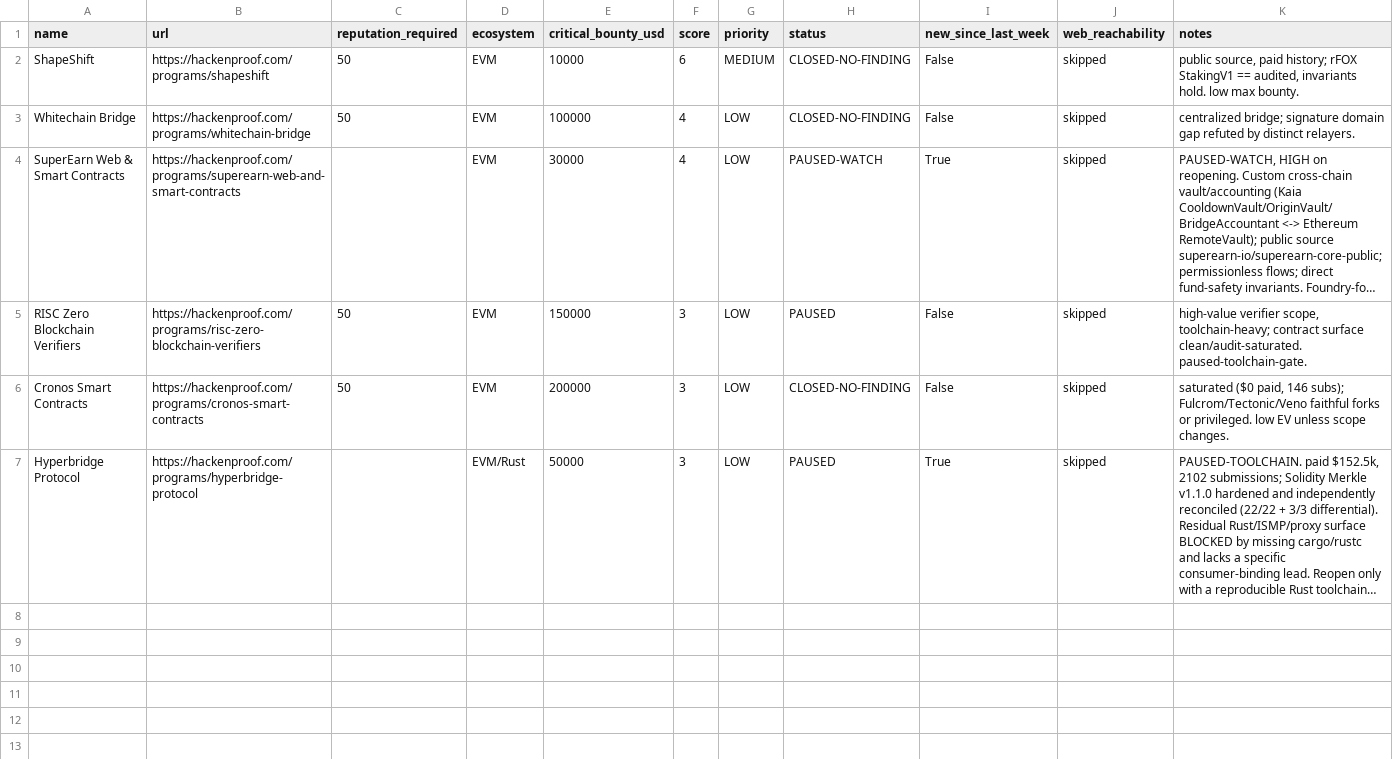
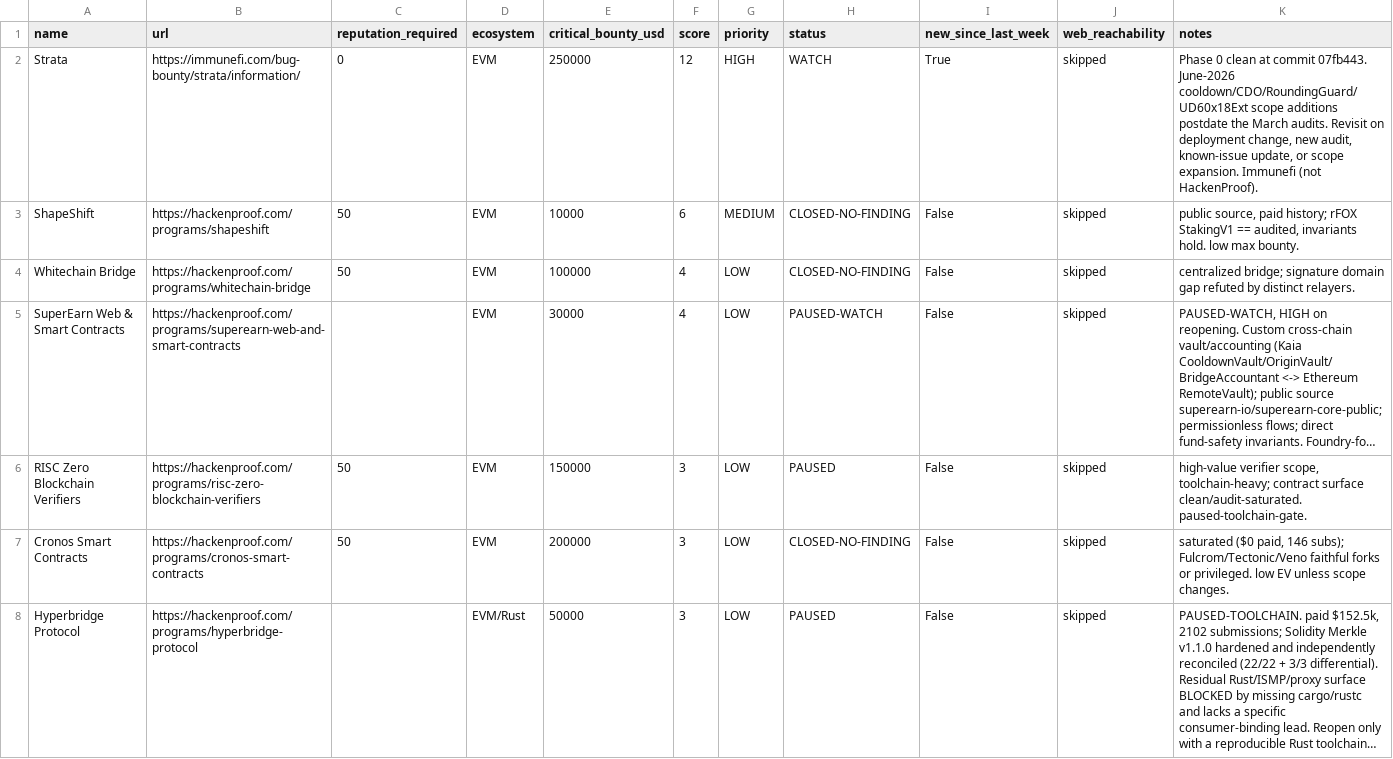
Before and after one commit to rigocrypto/GMX-Audit, a CSV file: data/hackenproof_snapshot.csv, drawn as a sheet; long unchanged cells end in …; addresses are those after the commit; the diff names each change by its address in the sheet, - before the commit and + after, or states it on an @@ line.

Commit message:
chore(watcher): add Strata as WATCH (Immunefi, Phase0-clean @07fb443)

```diff
--- a/data/hackenproof_snapshot.csv
+++ b/data/hackenproof_snapshot.csv
+row 2: Strata | https://immunefi.com/bug-bounty/strata/information/ | 0 | EVM | 250000 | 12 | HIGH | WATCH | True | skipped | Phase 0 clean at commit 07fb443. June-2026 cooldown/CDO/RoundingGuard/UD60x18Ext scope additions postdate the March audits. Revisit on deployment change, new audit, known-issue update, or scope expansion. Immunefi (not HackenProof).
-I5 (new_since_last_week): True
+I5 (new_since_last_week): False
-I8 (new_since_last_week): True
+I8 (new_since_last_week): False
```
Also changed, not shown: 4 other files.
